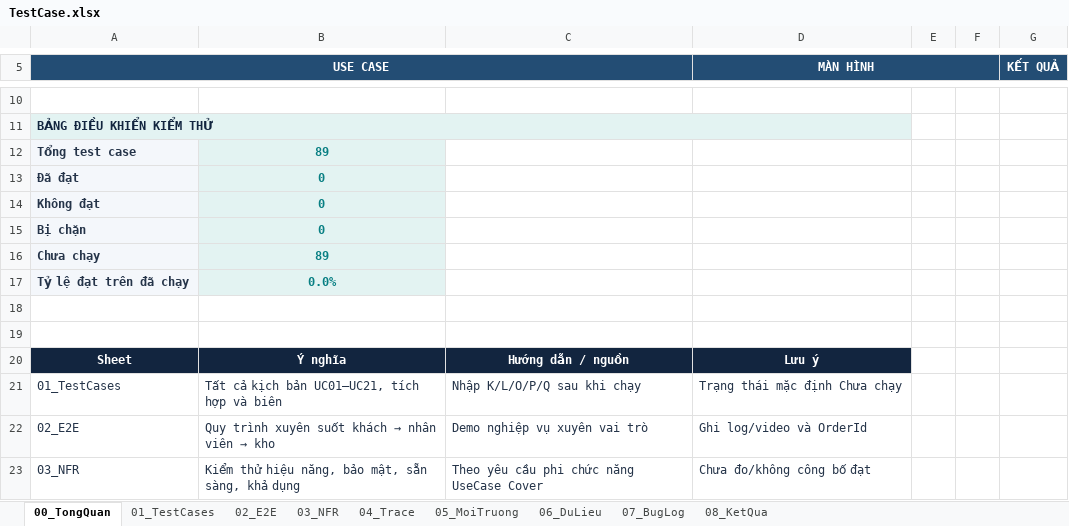
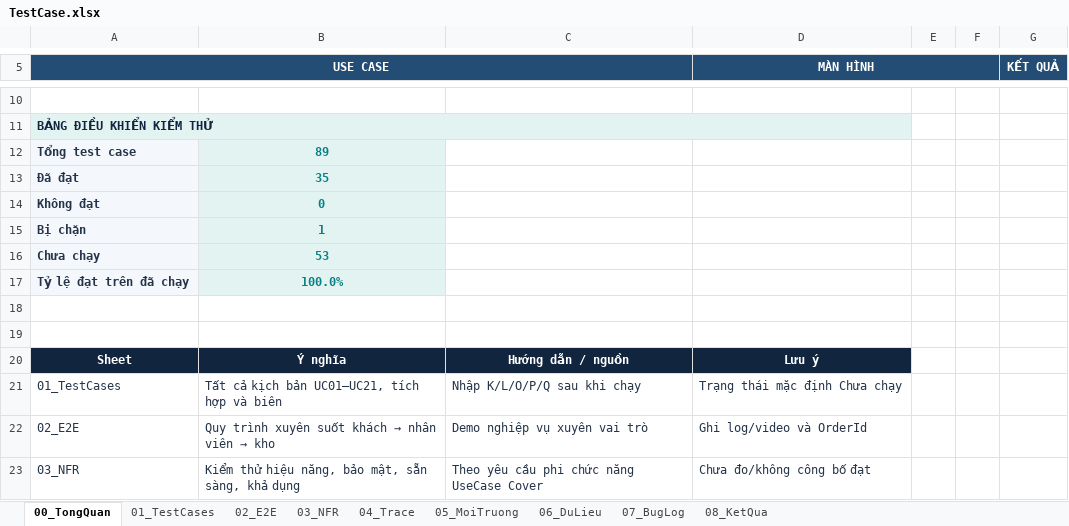
Before and after one commit to mlongzz/CSharp_BTNhom, an Excel workbook: Ho so nop/TestCase.xlsx, sheet 00_TongQuan, drawn as a sheet; only a part is shown, gaps mark what is left out; values as stored, in another font and other column widths than the file's, no borders; table styles not drawn; the diff names each change by its address in the sheet, - before the commit and + after, or states it on an @@ line.

```diff
--- a/Ho so nop/TestCase.xlsx (sheet 00_TongQuan)
+++ b/Ho so nop/TestCase.xlsx (sheet 00_TongQuan)
-B13: 0
+B13: 35
-B15: 0
+B15: 1
-B16: 89
+B16: 53
-B17: 0.0%
+B17: 100.0%
```
Also changed, not shown: sheet 01_TestCases, sheet 04_Trace, sheet 08_KetQua, 4 other files.
